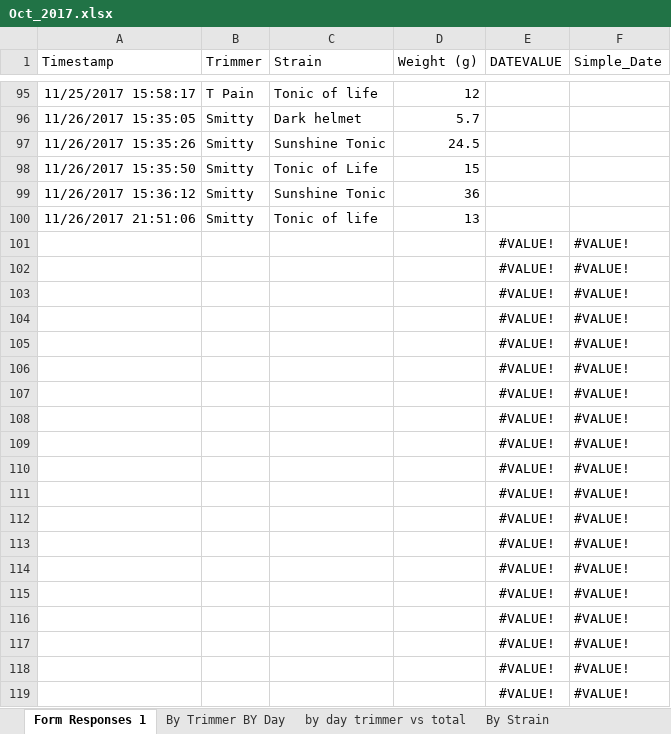
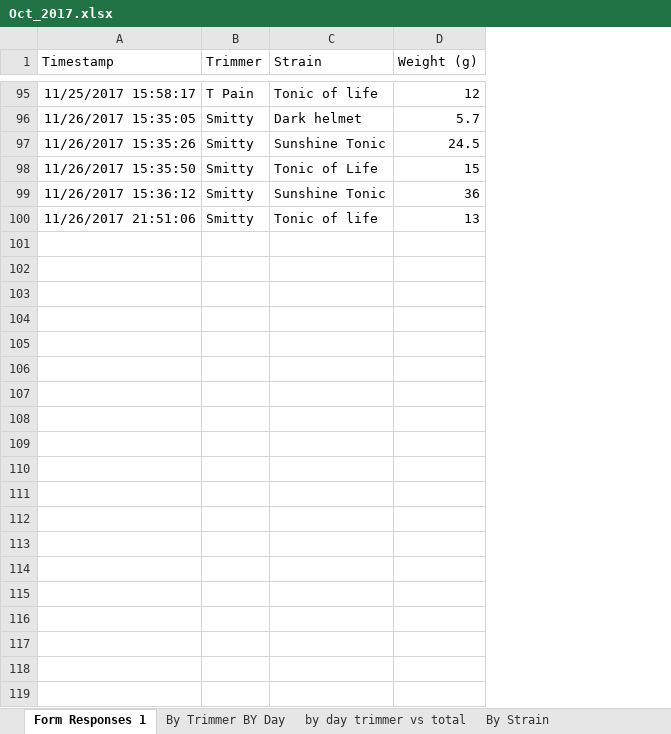
Before and after one commit to JSmith1826/FSCS_Project, an Excel workbook: data/raw/Oct_2017.xlsx, sheet Form Responses 1, drawn as a sheet; only a part is shown, gaps mark what is left out; values as stored, in another font and other column widths than the file's, no borders; the diff covers the shown part only; the diff names each change by its address in the sheet, - before the commit and + after, or states it on an @@ line.

```diff
--- a/data/raw/Oct_2017.xlsx (sheet Form Responses 1)
+++ b/data/raw/Oct_2017.xlsx (sheet Form Responses 1)
-column E (DATEVALUE), empty
-column F (Simple_Date), empty
-row 101:  |  |  |  | #VALUE! | #VALUE!
-row 102:  |  |  |  | #VALUE! | #VALUE!
-row 103:  |  |  |  | #VALUE! | #VALUE!
-row 104:  |  |  |  | #VALUE! | #VALUE!
-row 105:  |  |  |  | #VALUE! | #VALUE!
-row 106:  |  |  |  | #VALUE! | #VALUE!
-row 107:  |  |  |  | #VALUE! | #VALUE!
-row 108:  |  |  |  | #VALUE! | #VALUE!
-row 109:  |  |  |  | #VALUE! | #VALUE!
-row 110:  |  |  |  | #VALUE! | #VALUE!
-row 111:  |  |  |  | #VALUE! | #VALUE!
-row 112:  |  |  |  | #VALUE! | #VALUE!
-row 113:  |  |  |  | #VALUE! | #VALUE!
-row 114:  |  |  |  | #VALUE! | #VALUE!
-row 115:  |  |  |  | #VALUE! | #VALUE!
-row 116:  |  |  |  | #VALUE! | #VALUE!
-row 117:  |  |  |  | #VALUE! | #VALUE!
-row 118:  |  |  |  | #VALUE! | #VALUE!
-row 119:  |  |  |  | #VALUE! | #VALUE!
```
Also changed, not shown: 81 removed rows elsewhere in this sheet, data/raw/April_2017.xlsx, data/raw/Jan_2018.xlsx, 17 other files.
